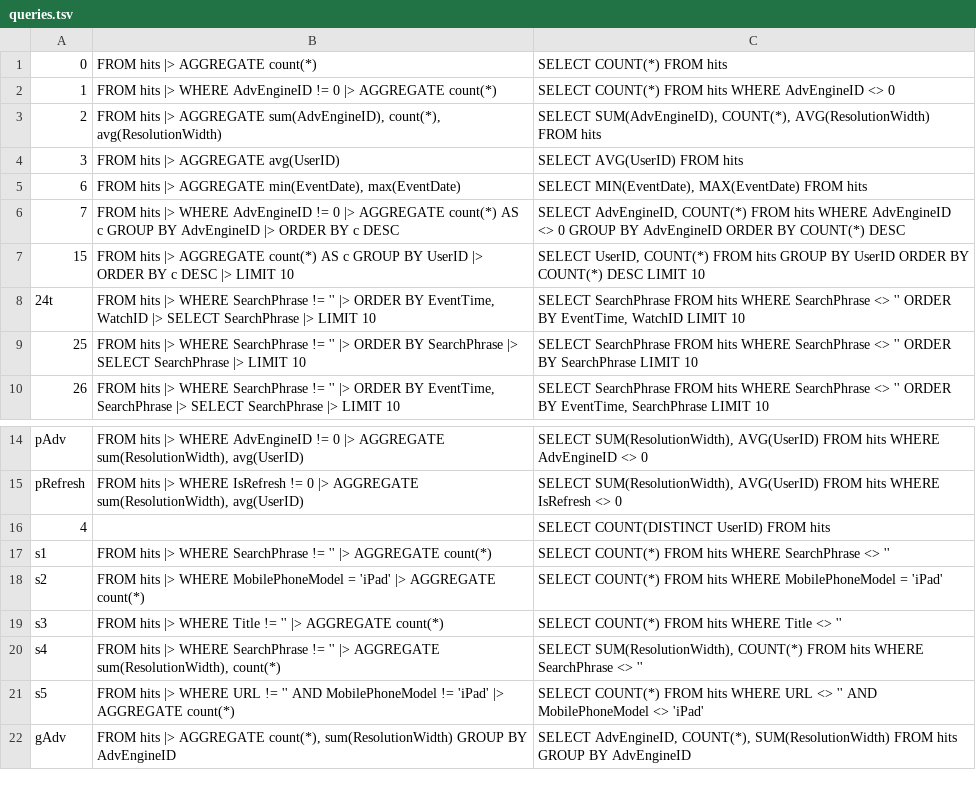
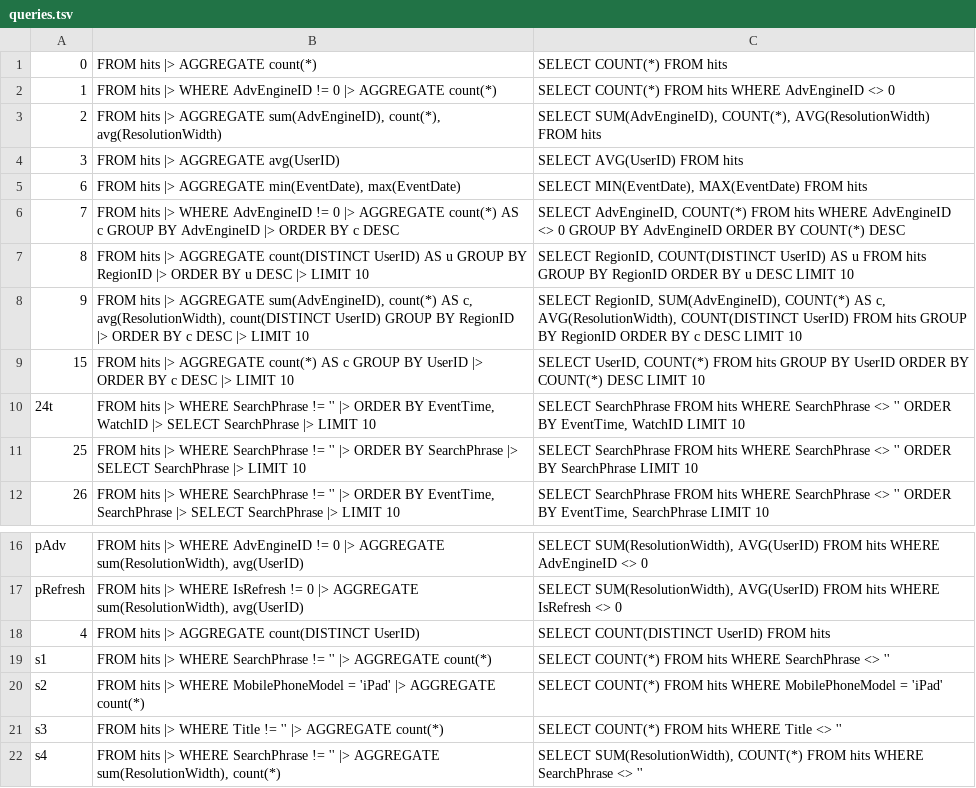
Before and after one commit to LalitMaganti/pipitdb, a TSV file: crates/bench/clickbench/queries.tsv, drawn as a sheet; only a part is shown, gaps mark what is left out; the shorter side is filled out with more unchanged rows.

Commit message:
pipesql: DISTINCT in aggregates (#290)
**Why**

ClickBench's queries 4, 8 and 9 count distinct users, query 9 beside
other aggregates of the same groups.

**Changes**

- An aggregate's argument can be `DISTINCT x`, as in SQL's
`COUNT(DISTINCT x)`, compiling to the kernel's distinct flag from the PR
below. Its default name is `count(DISTINCT x)`.
- `DISTINCT` parses as a prefix operator over all that follows it, only
at the start of a call's argument. Anywhere else, as in `count((DISTINCT
a))` or a `WHERE`, it's an error at the `DISTINCT`. `count(DISTINCT *)`
is unsupported.
- `distinct` is now a keyword, as `not`, `and`, `or` and `like` are, so
it can no longer name a column in an expression.
- Queries 4, 8 and 9 get their PipeSQL, and `clickbench.q8` counts query
8's instructions.

**Benchmarks**

The parser and compiler add 0.3 KB to the size example on x86. Parsing
an expression takes 1.2% more instructions, from looking for the
keyword. The budgets are what this measures plus about 400 bytes, and
`ci.json` takes the counts CI measures.

**Testing**

- Parser tests for `DISTINCT` arguments, and for `DISTINCT` in
parentheses, after an operator and outside a call. Compiler tests for
`count(DISTINCT a)`, its name, and refusing `count(DISTINCT *)` and
`DISTINCT` in a `WHERE`.
- An adversarial review compared ClickBench's queries 4, 8 and 9 and
nine of its own, `SUM`, `AVG`, `MIN`, `MAX` and `COUNT` of distinct
values with and without keys, to DuckDB over all 100 files, and ran 3000
random rounds against a reference.
- `clickbench`: 40 of 40 queries match DuckDB on one file.
`clickbench-official`: 13 of 43, every one with PipeSQL.

```diff
--- a/crates/bench/clickbench/queries.tsv
+++ b/crates/bench/clickbench/queries.tsv
@@ -6,2 +6,4 @@
 7	FROM hits |> WHERE AdvEngineID != 0 |> AGGREGATE count(*) AS c GROUP BY AdvEngineID |> ORDER BY c DESC	SELECT AdvEngineID, COUNT(*) FROM hits WHERE AdvEngineID <> 0 GROUP BY AdvEngineID ORDER BY COUNT(*) DESC
+8	FROM hits |> AGGREGATE count(DISTINCT UserID) AS u GROUP BY RegionID |> ORDER BY u DESC |> LIMIT 10	SELECT RegionID, COUNT(DISTINCT UserID) AS u FROM hits GROUP BY RegionID ORDER BY u DESC LIMIT 10
+9	FROM hits |> AGGREGATE sum(AdvEngineID), count(*) AS c, avg(ResolutionWidth), count(DISTINCT UserID) GROUP BY RegionID |> ORDER BY c DESC |> LIMIT 10	SELECT RegionID, SUM(AdvEngineID), COUNT(*) AS c, AVG(ResolutionWidth), COUNT(DISTINCT UserID) FROM hits GROUP BY RegionID ORDER BY c DESC LIMIT 10
 15	FROM hits |> AGGREGATE count(*) AS c GROUP BY UserID |> ORDER BY c DESC |> LIMIT 10	SELECT UserID, COUNT(*) FROM hits GROUP BY UserID ORDER BY COUNT(*) DESC LIMIT 10
@@ -15,3 +17,3 @@ pAdv	FROM hits |> WHERE AdvEngineID != 0 |> AGGREGATE sum(ResolutionWidth), avg(
 pRefresh	FROM hits |> WHERE IsRefresh != 0 |> AGGREGATE sum(ResolutionWidth), avg(UserID)	SELECT SUM(ResolutionWidth), AVG(UserID) FROM hits WHERE IsRefresh <> 0
-4		SELECT COUNT(DISTINCT UserID) FROM hits
+4	FROM hits |> AGGREGATE count(DISTINCT UserID)	SELECT COUNT(DISTINCT UserID) FROM hits
 s1	FROM hits |> WHERE SearchPhrase != '' |> AGGREGATE count(*)	SELECT COUNT(*) FROM hits WHERE SearchPhrase <> ''
```
Also changed, not shown: crates/bench/clickbench/official.tsv, 7 other files.
